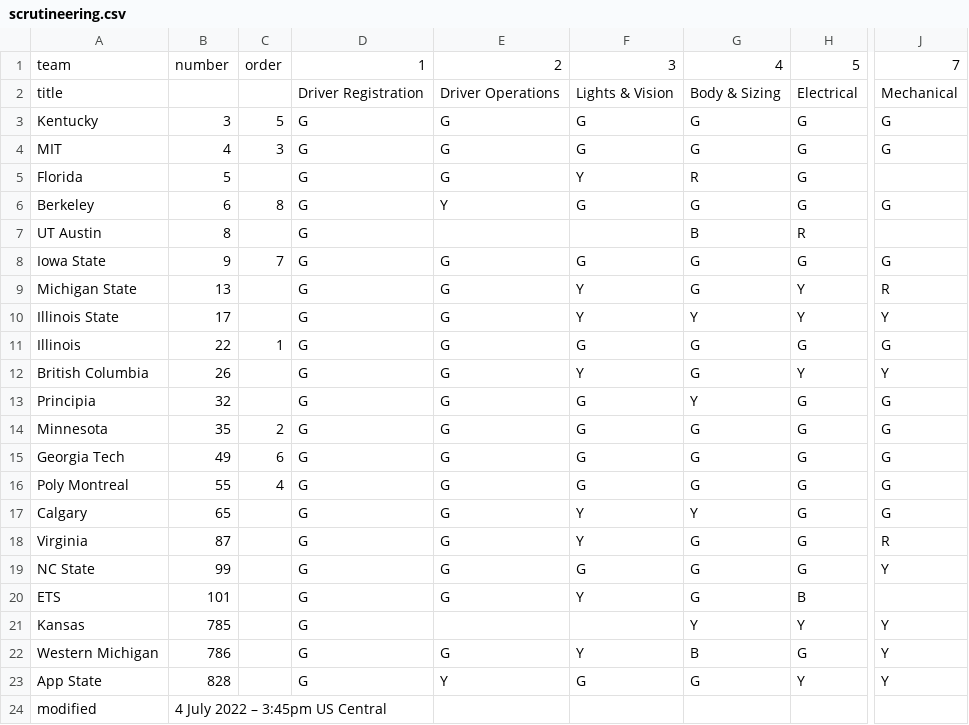
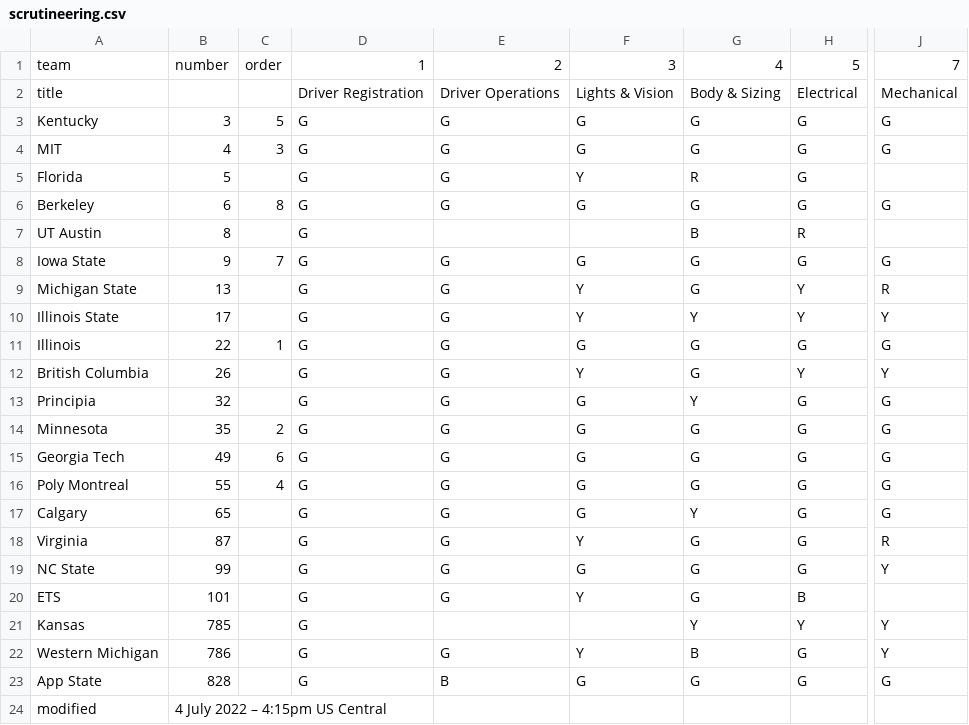
Before and after one commit to jtmullen/asc-fsgp-2022-results, a CSV file: _data/scrutineering.csv, drawn as a sheet; only a part is shown, gaps mark what is left out; the diff names each change by its address in the sheet, - before the commit and + after, or states it on an @@ line.

Commit message:
update 4:45 status

```diff
--- a/_data/scrutineering.csv
+++ b/_data/scrutineering.csv
-E6: Y
+E6: G
-F17: Y
+F17: G
-E23: Y
+E23: B
-H23: Y
+H23: G
-J23: Y
+J23: G
-B24: 4 July 2022 – 3:45pm US Central
+B24: 4 July 2022 – 4:15pm US Central
```
